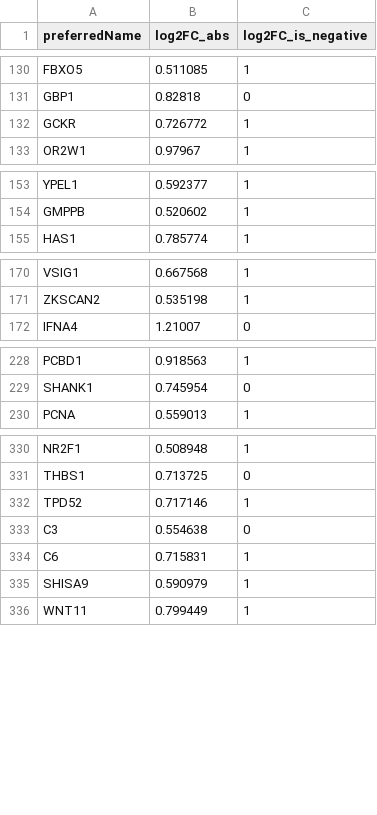
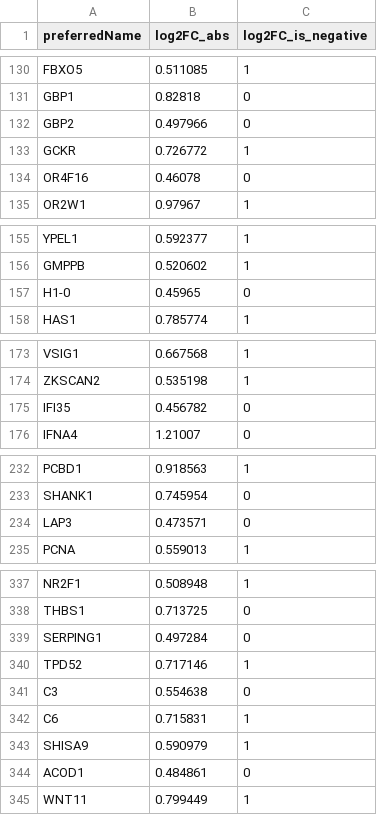
Before and after one commit to project-2025-data4health-group-7/Final-Project, a CSV file: project-2/Resultados-de-expressao-diferencial/GSE7158/gene_nodes_cytoscape.csv, drawn as a sheet; only a part is shown, gaps mark what is left out; the diff covers the shown part only; the diff names each change by its address in the sheet, - before the commit and + after, or states it on an @@ line.

```diff
--- a/project-2/Resultados-de-expressao-diferencial/GSE7158/gene_nodes_cytoscape.csv
+++ b/project-2/Resultados-de-expressao-diferencial/GSE7158/gene_nodes_cytoscape.csv
+row 132: GBP2 | 0.497966 | 0
+row 134: OR4F16 | 0.46078 | 0
+row 157: H1-0 | 0.45965 | 0
+row 175: IFI35 | 0.456782 | 0
+row 234: LAP3 | 0.473571 | 0
+row 339: SERPING1 | 0.497284 | 0
+row 344: ACOD1 | 0.484861 | 0
```
Also changed, not shown: 2 added rows elsewhere in this file, project-2/Resultados-de-expressao-diferencial/GSE7158/genes_selected_to_stringdb.csv, project-2/Resultados-de-expressao-diferencial/GSE7158/string_mapping.tsv, 4 other files.
